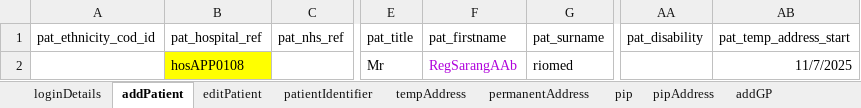
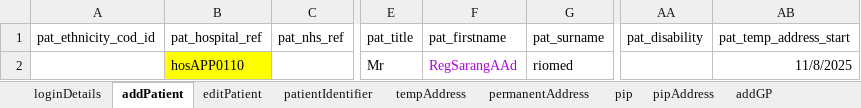
Before and after one commit to manojvyavahare27/DemoServerCellma4ClinicalAuto-, an Excel workbook: ExcelFiles/PatientDomain.xlsx, sheet addPatient, drawn as a sheet; only a part is shown, gaps mark what is left out; values as stored, in another font and other column widths than the file's, no borders; the diff names each change by its address in the sheet, - before the commit and + after, or states it on an @@ line.

Commit message:
Patient excel

```diff
--- a/ExcelFiles/PatientDomain.xlsx (sheet addPatient)
+++ b/ExcelFiles/PatientDomain.xlsx (sheet addPatient)
-B2 (pat_hospital_ref): hosAPP0108
+B2 (pat_hospital_ref): hosAPP0110
-F2 (pat_firstname): RegSarangAAb
+F2 (pat_firstname): RegSarangAAd
-AB2 (pat_temp_address_start): 11/7/2025
+AB2 (pat_temp_address_start): 11/8/2025
```
Also changed, not shown: sheet patDetails, sheet patientIdentifier, sheet editPatient, 3 other files.
